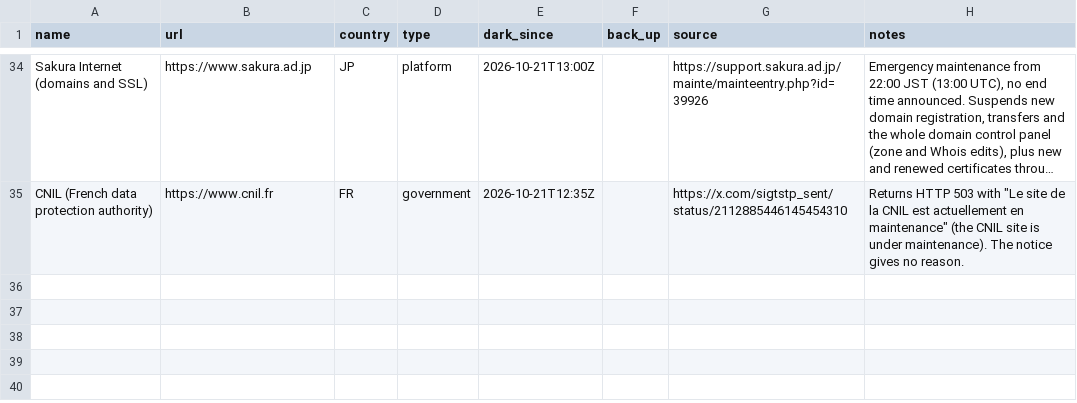
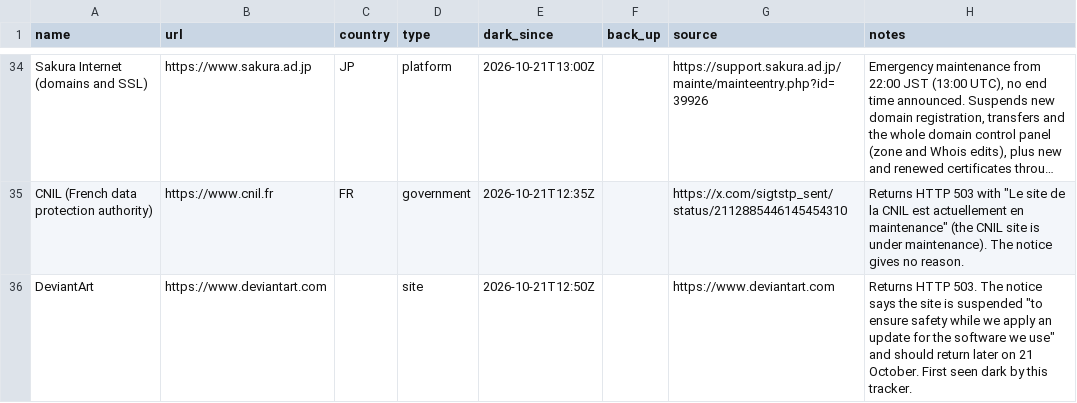
Before and after one commit to allixsenos/phpocalypse-tracker, a CSV file: sites.csv, drawn as a sheet; only a part is shown, gaps mark what is left out; long unchanged cells end in …; the diff names each change by its address in the sheet, - before the commit and + after, or states it on an @@ line.

```diff
--- a/sites.csv
+++ b/sites.csv
+row 36: DeviantArt | https://www.deviantart.com |  | site | 2026-10-21T12:50Z |  | https://www.deviantart.com | Returns HTTP 503. The notice says the site is suspended "to ensure safety while we apply an update for the software we use" and should return later on 21 October. First seen dark by this tracker.
```
